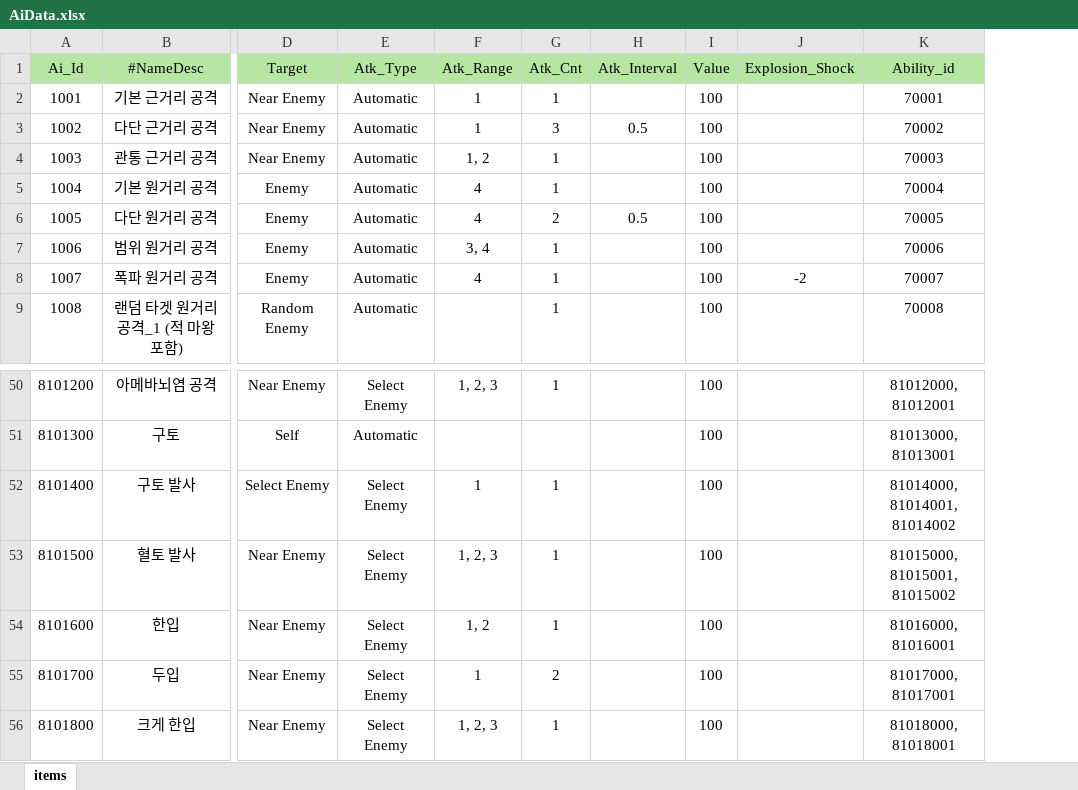
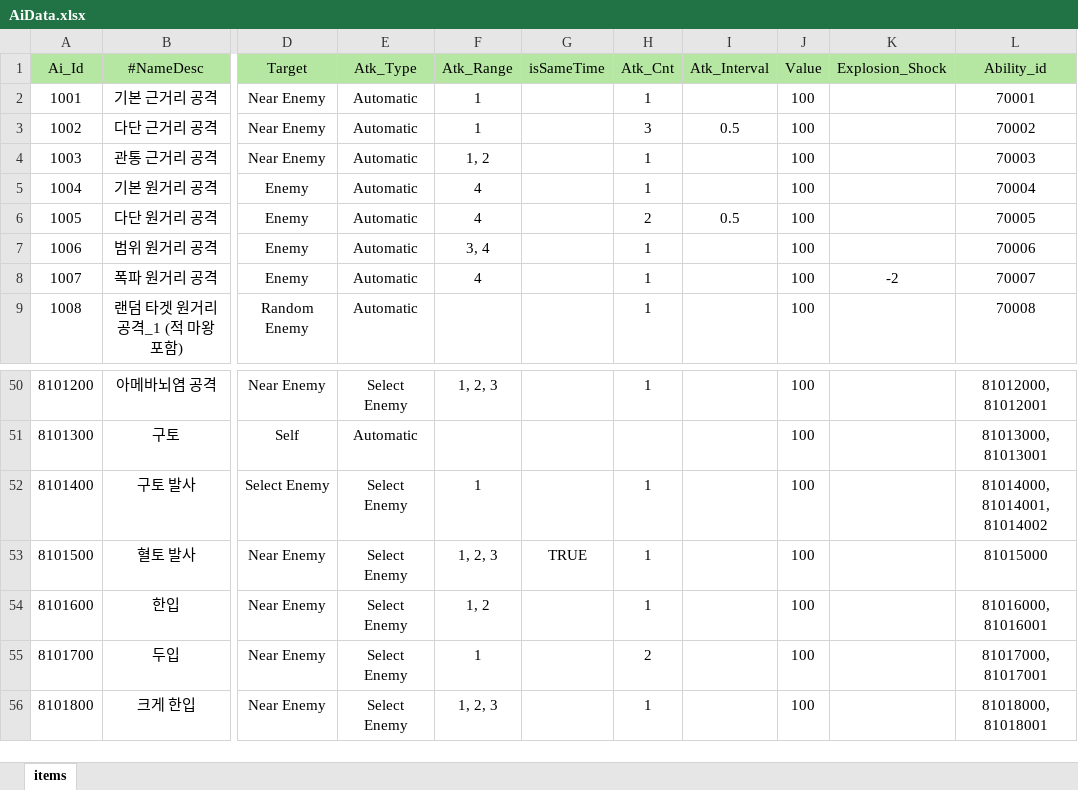
Before and after one commit to Milkbboy/repo, an Excel workbook: Assets/ERang/Excels/AiData.xlsx, sheet items, drawn as a sheet; only a part is shown, gaps mark what is left out; values as stored, in another font and other column widths than the file's, no borders; addresses are those after the commit; the diff names each change by its address in the sheet, - before the commit and + after, or states it on an @@ line.

Commit message:
AI 동시 실행 로직 추가 및 데이터 구조 강화
- 'isSameTime' 도입으로 능력 동시 실행 지원
- AI/그룹 데이터 테이블 구조 개선
- 카드 그룹 관리 범위 확장
- 디버그 로그 정리로 출력 최적화

```diff
--- a/Assets/ERang/Excels/AiData.xlsx (sheet items)
+++ b/Assets/ERang/Excels/AiData.xlsx (sheet items)
+column G (isSameTime), row 53: TRUE
-L53 (Ability_id): 81015000, 81015001, 81015002
+L53 (Ability_id): 81015000
```
Also changed, not shown: Assets/ERang/Excels/AiGroupData.xlsx, Assets/ERang/Excels/CardData.xlsx, 8 other files.
